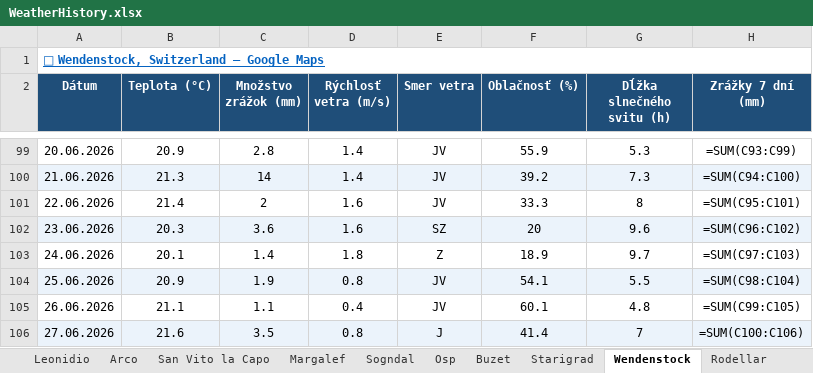
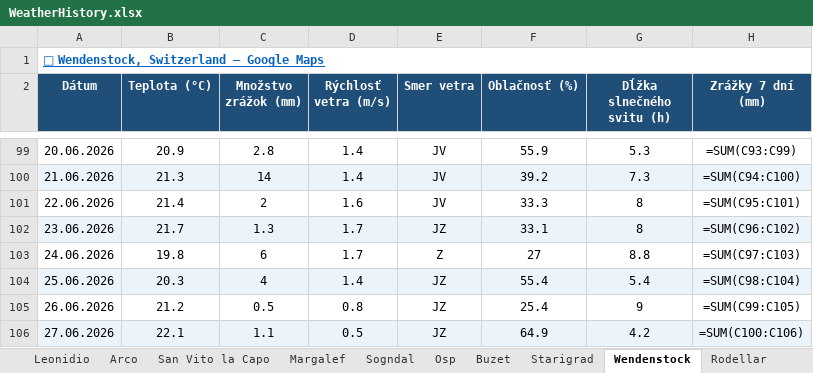
Before and after one commit to slavo1976/AgentWeather, an Excel workbook: WeatherHistory.xlsx, sheet Wendenstock, drawn as a sheet; only a part is shown, gaps mark what is left out; values as stored, in another font and other column widths than the file's, no borders; formulas without a stored value are shown as written; the diff covers the shown part only; the diff names each change by its address in the sheet, - before the commit and + after, or states it on an @@ line.

```diff
--- a/WeatherHistory.xlsx (sheet Wendenstock)
+++ b/WeatherHistory.xlsx (sheet Wendenstock)
-B102 (Teplota (°C)): 20.3
+B102 (Teplota (°C)): 21.7
-C102 (Množstvo zrážok (mm)): 3.6
+C102 (Množstvo zrážok (mm)): 1.3
-D102 (Rýchlosť vetra (m/s)): 1.6
+D102 (Rýchlosť vetra (m/s)): 1.7
-E102 (Smer vetra): SZ
+E102 (Smer vetra): JZ
-F102 (Oblačnosť (%)): 20
+F102 (Oblačnosť (%)): 33.1
-G102 (Dĺžka slnečného svitu (h)): 9.6
+G102 (Dĺžka slnečného svitu (h)): 8
-B103 (Teplota (°C)): 20.1
+B103 (Teplota (°C)): 19.8
-C103 (Množstvo zrážok (mm)): 1.4
+C103 (Množstvo zrážok (mm)): 6
-D103 (Rýchlosť vetra (m/s)): 1.8
+D103 (Rýchlosť vetra (m/s)): 1.7
-F103 (Oblačnosť (%)): 18.9
+F103 (Oblačnosť (%)): 27
-G103 (Dĺžka slnečného svitu (h)): 9.7
+G103 (Dĺžka slnečného svitu (h)): 8.8
-B104 (Teplota (°C)): 20.9
+B104 (Teplota (°C)): 20.3
-C104 (Množstvo zrážok (mm)): 1.9
+C104 (Množstvo zrážok (mm)): 4
-D104 (Rýchlosť vetra (m/s)): 0.8
+D104 (Rýchlosť vetra (m/s)): 1.4
-E104:E105 (Smer vetra): JV
+E104:E105 (Smer vetra): JZ
-F104 (Oblačnosť (%)): 54.1
+F104 (Oblačnosť (%)): 55.4
-G104 (Dĺžka slnečného svitu (h)): 5.5
+G104 (Dĺžka slnečného svitu (h)): 5.4
-B105 (Teplota (°C)): 21.1
+B105 (Teplota (°C)): 21.2
-C105 (Množstvo zrážok (mm)): 1.1
+C105 (Množstvo zrážok (mm)): 0.5
-D105 (Rýchlosť vetra (m/s)): 0.4
+D105 (Rýchlosť vetra (m/s)): 0.8
-F105 (Oblačnosť (%)): 60.1
+F105 (Oblačnosť (%)): 25.4
-G105 (Dĺžka slnečného svitu (h)): 4.8
+G105 (Dĺžka slnečného svitu (h)): 9
-B106 (Teplota (°C)): 21.6
+B106 (Teplota (°C)): 22.1
-C106 (Množstvo zrážok (mm)): 3.5
+C106 (Množstvo zrážok (mm)): 1.1
-D106 (Rýchlosť vetra (m/s)): 0.8
+D106 (Rýchlosť vetra (m/s)): 0.5
-E106 (Smer vetra): J
+E106 (Smer vetra): JZ
-F106 (Oblačnosť (%)): 41.4
+F106 (Oblačnosť (%)): 64.9
-G106 (Dĺžka slnečného svitu (h)): 7
+G106 (Dĺžka slnečného svitu (h)): 4.2
```
Also changed, not shown: 1 added row and 5 edited cells elsewhere in this sheet, sheet Ceuse, sheet Sogndal, sheet Osp, sheet Rodellar, sheet Finale Ligure, sheet Arco, 6 more sheets.
